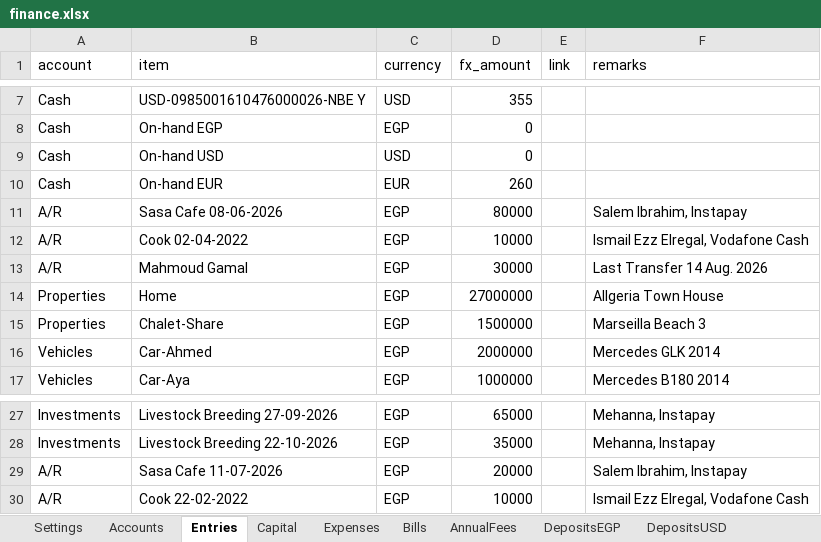
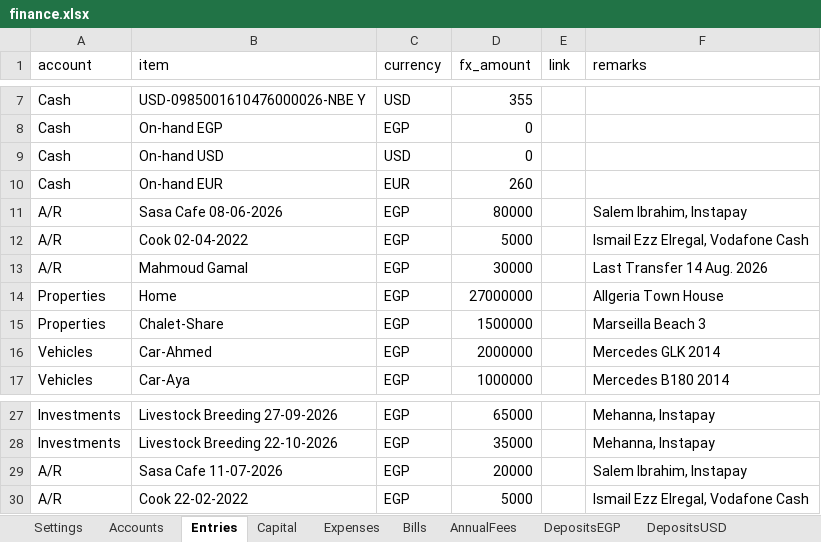
Before and after one commit to ahmedm838/personal-finance, an Excel workbook: docs/finance.xlsx, sheet Entries, drawn as a sheet; only a part is shown, gaps mark what is left out; values as stored, in another font and other column widths than the file's, no borders; the diff names each change by its address in the sheet, - before the commit and + after, or states it on an @@ line.

Commit message:
Update figures from the web app

```diff
--- a/docs/finance.xlsx (sheet Entries)
+++ b/docs/finance.xlsx (sheet Entries)
-D12 (fx_amount): 10000
+D12 (fx_amount): 5000
-D30 (fx_amount): 10000
+D30 (fx_amount): 5000
```
